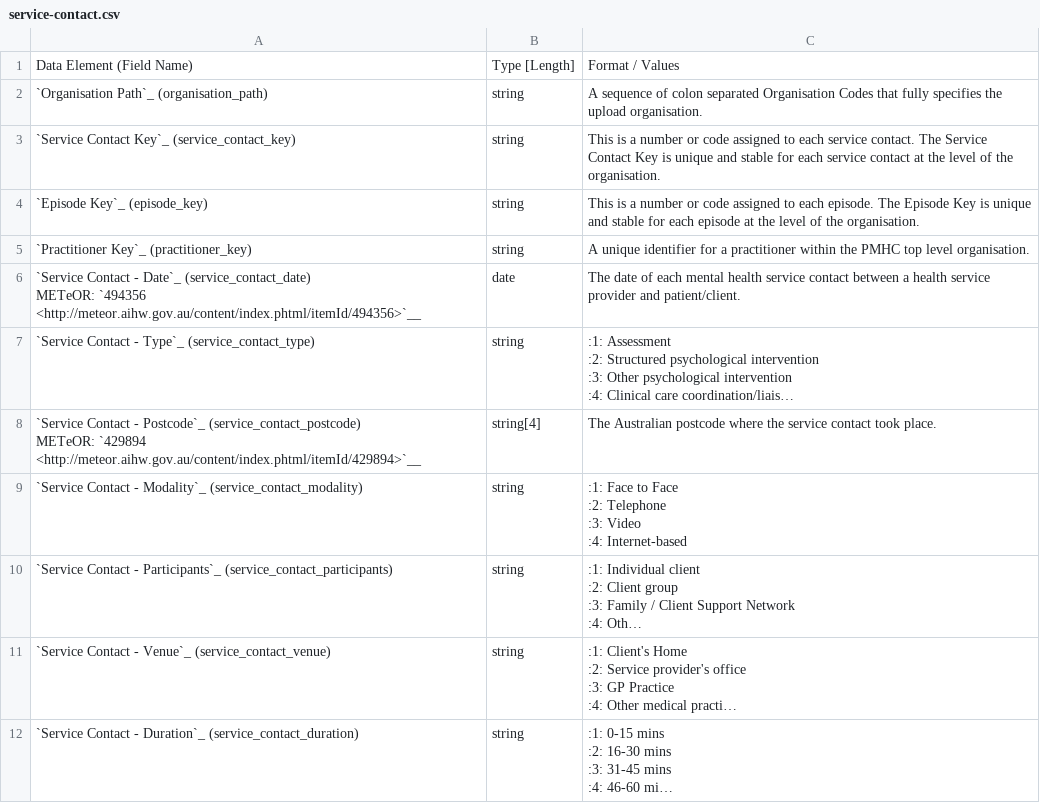
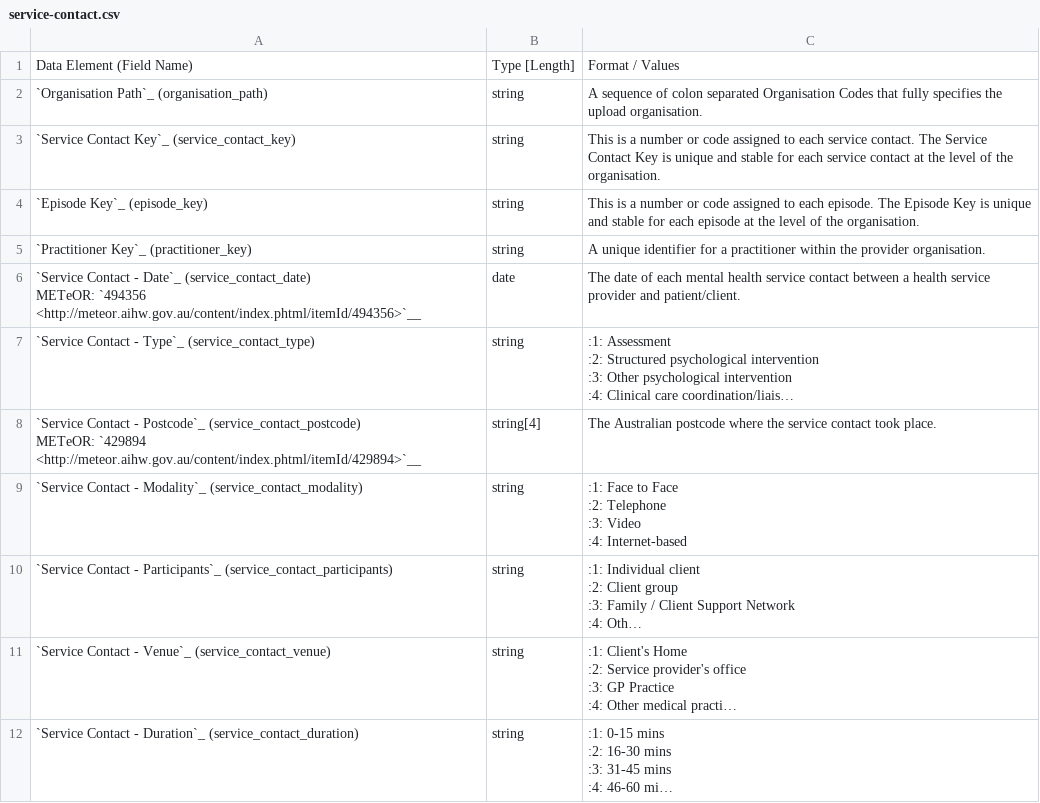
Before and after one commit to strategicdata/pmhc-mds-spec, a CSV file: doc/record/service-contact.csv, drawn as a sheet; only a part is shown; long unchanged cells end in ….

```diff
--- a/doc/record/service-contact.csv
+++ b/doc/record/service-contact.csv
@@ -10,5 +10,5 @@
 ",string,"This is a number or code assigned to each episode. The Episode Key is unique and stable for each episode at the level of the organisation."
-"`Practitioner Key`_ (practitioner_key)
-
-",string,"A unique identifier for a practitioner within the PMHC top level organisation."
+"`Practitioner Key`_ (practitioner_key)
+
+",string,"A unique identifier for a practitioner within the provider organisation."
 "`Service Contact - Date`_ (service_contact_date)
```
Also changed, not shown: doc/record/client.csv, doc/record/episode.csv, 1 other file.
